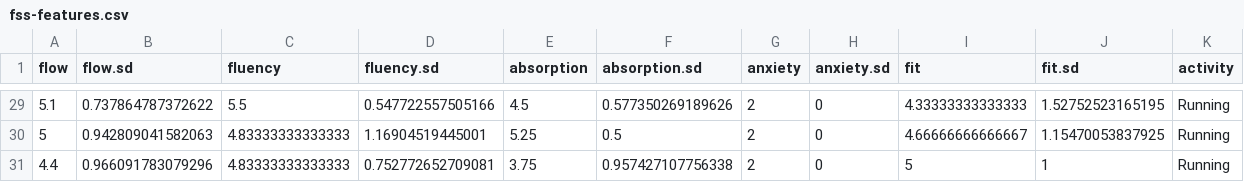
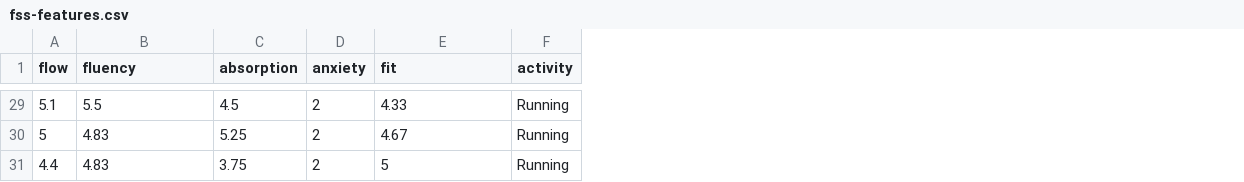
Before and after one commit to sbogutzky/PsychoPhysioPipeline, a CSV file: data/features/fss-features.csv, drawn as a sheet; only a part is shown, gaps mark what is left out; removed rows and columns are numbered as before the commit, all else as after; the diff covers the shown part only; the diff names each change by its address in the sheet, - before the commit and + after, or states it on an @@ line.

```diff
--- a/data/features/fss-features.csv
+++ b/data/features/fss-features.csv
-column B (flow.sd), rows 29-31: 0.737864787372622 | 0.942809041582063 | 0.966091783079296
-column D (fluency.sd), rows 29-31: 0.547722557505166 | 1.16904519445001 | 0.752772652709081
-column F (absorption.sd), rows 29-31: 0.577350269189626 | 0.5 | 0.957427107756338
-column H (anxiety.sd), rows 29-31: all 0
-column J (fit.sd), rows 29-31: 1.52752523165195 | 1.15470053837925 | 1
-E29 (fit): 4.33333333333333
+E29 (fit): 4.33
-B30:B31 (fluency): 4.83333333333333
+B30:B31 (fluency): 4.83
-E30 (fit): 4.66666666666667
+E30 (fit): 4.67
```
Also changed, not shown: 35 edited cells elsewhere in this file, data/features/hrv-features.csv, 1 other file.
